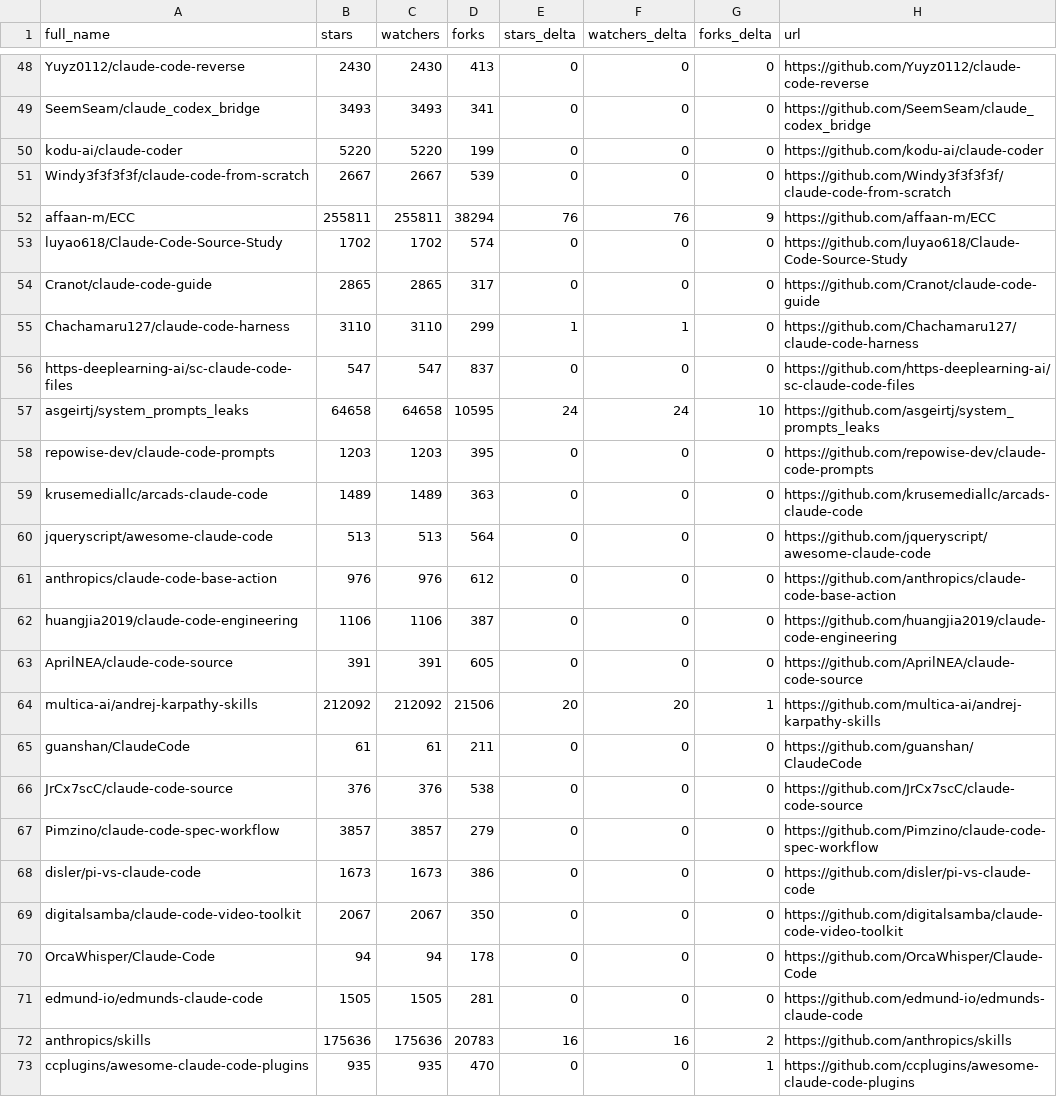
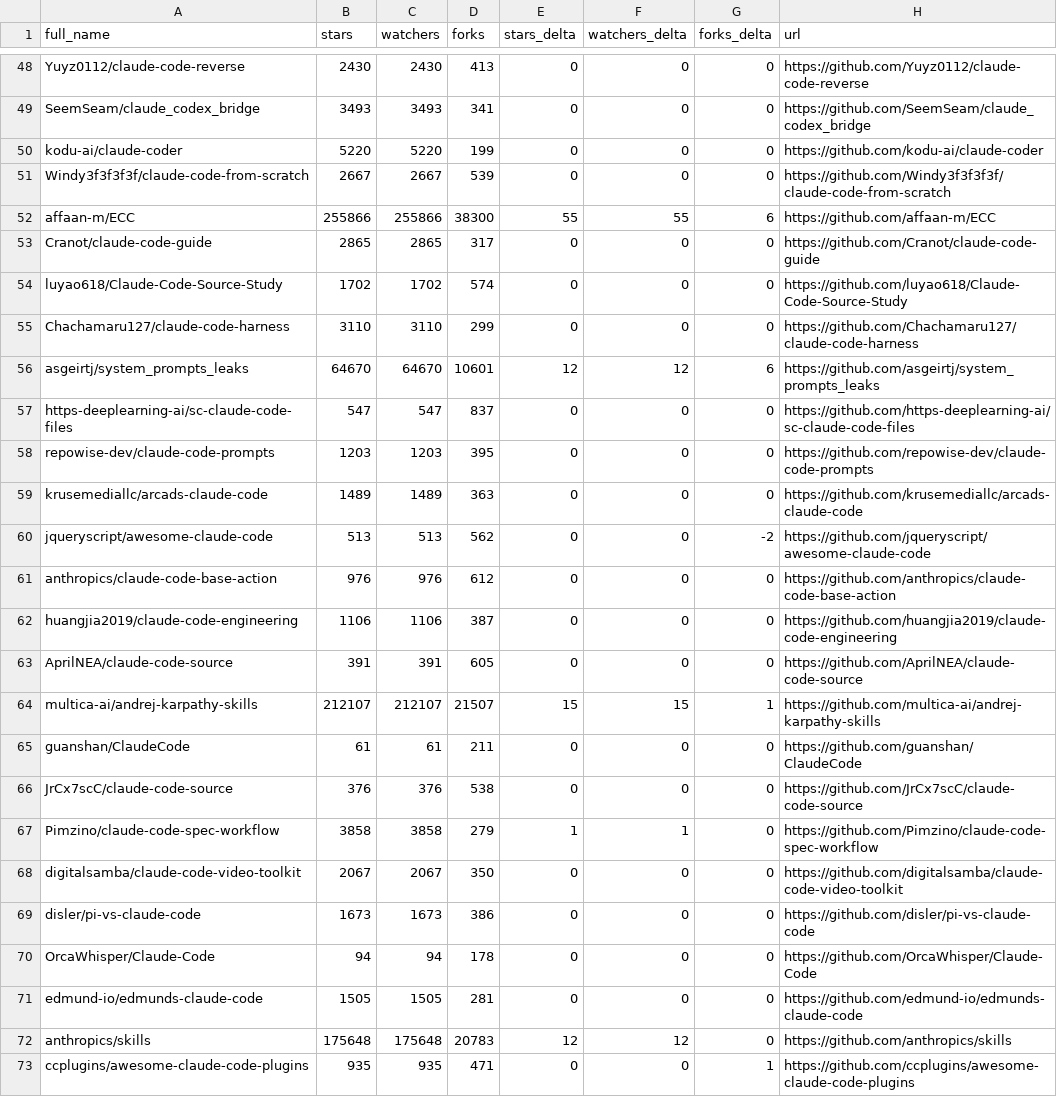
Before and after one commit to awaliuddin/awesome-claude-code, a CSV file: data/repo-ticker.csv, drawn as a sheet; only a part is shown, gaps mark what is left out; the diff covers the shown part only.

```diff
--- a/data/repo-ticker.csv
+++ b/data/repo-ticker.csv
@@ -51,11 +51,11 @@ kodu-ai/claude-coder,5220,5220,199,0,0,0,https://github.com/kodu-ai/claude-coder
 Windy3f3f3f3f/claude-code-from-scratch,2667,2667,539,0,0,0,https://github.com/Windy3f3f3f3f/claude-code-from-scratch
-affaan-m/ECC,255811,255811,38294,76,76,9,https://github.com/affaan-m/ECC
+affaan-m/ECC,255866,255866,38300,55,55,6,https://github.com/affaan-m/ECC
+Cranot/claude-code-guide,2865,2865,317,0,0,0,https://github.com/Cranot/claude-code-guide
 luyao618/Claude-Code-Source-Study,1702,1702,574,0,0,0,https://github.com/luyao618/Claude-Code-Source-Study
-Cranot/claude-code-guide,2865,2865,317,0,0,0,https://github.com/Cranot/claude-code-guide
-Chachamaru127/claude-code-harness,3110,3110,299,1,1,0,https://github.com/Chachamaru127/claude-code-harness
+Chachamaru127/claude-code-harness,3110,3110,299,0,0,0,https://github.com/Chachamaru127/claude-code-harness
+asgeirtj/system_prompts_leaks,64670,64670,10601,12,12,6,https://github.com/asgeirtj/system_prompts_leaks
 https-deeplearning-ai/sc-claude-code-files,547,547,837,0,0,0,https://github.com/https-deeplearning-ai/sc-claude-code-files
-asgeirtj/system_prompts_leaks,64658,64658,10595,24,24,10,https://github.com/asgeirtj/system_prompts_leaks
 repowise-dev/claude-code-prompts,1203,1203,395,0,0,0,https://github.com/repowise-dev/claude-code-prompts
 krusemediallc/arcads-claude-code,1489,1489,363,0,0,0,https://github.com/krusemediallc/arcads-claude-code
-jqueryscript/awesome-claude-code,513,513,564,0,0,0,https://github.com/jqueryscript/awesome-claude-code
+jqueryscript/awesome-claude-code,513,513,562,0,0,-2,https://github.com/jqueryscript/awesome-claude-code
 anthropics/claude-code-base-action,976,976,612,0,0,0,https://github.com/anthropics/claude-code-base-action
@@ -63,11 +63,11 @@ huangjia2019/claude-code-engineering,1106,1106,387,0,0,0,https://github.com/huan
 AprilNEA/claude-code-source,391,391,605,0,0,0,https://github.com/AprilNEA/claude-code-source
-multica-ai/andrej-karpathy-skills,212092,212092,21506,20,20,1,https://github.com/multica-ai/andrej-karpathy-skills
+multica-ai/andrej-karpathy-skills,212107,212107,21507,15,15,1,https://github.com/multica-ai/andrej-karpathy-skills
 guanshan/ClaudeCode,61,61,211,0,0,0,https://github.com/guanshan/ClaudeCode
 JrCx7scC/claude-code-source,376,376,538,0,0,0,https://github.com/JrCx7scC/claude-code-source
-Pimzino/claude-code-spec-workflow,3857,3857,279,0,0,0,https://github.com/Pimzino/claude-code-spec-workflow
+Pimzino/claude-code-spec-workflow,3858,3858,279,1,1,0,https://github.com/Pimzino/claude-code-spec-workflow
+digitalsamba/claude-code-video-toolkit,2067,2067,350,0,0,0,https://github.com/digitalsamba/claude-code-video-toolkit
 disler/pi-vs-claude-code,1673,1673,386,0,0,0,https://github.com/disler/pi-vs-claude-code
-digitalsamba/claude-code-video-toolkit,2067,2067,350,0,0,0,https://github.com/digitalsamba/claude-code-video-toolkit
 OrcaWhisper/Claude-Code,94,94,178,0,0,0,https://github.com/OrcaWhisper/Claude-Code
 edmund-io/edmunds-claude-code,1505,1505,281,0,0,0,https://github.com/edmund-io/edmunds-claude-code
-anthropics/skills,175636,175636,20783,16,16,2,https://github.com/anthropics/skills
-ccplugins/awesome-claude-code-plugins,935,935,470,0,0,1,https://github.com/ccplugins/awesome-claude-code-plugins
+anthropics/skills,175648,175648,20783,12,12,0,https://github.com/anthropics/skills
+ccplugins/awesome-claude-code-plugins,935,935,471,0,0,1,https://github.com/ccplugins/awesome-claude-code-plugins
```
Also changed, not shown: 1 added row, 1 removed row, 1 moved row and 68 edited cells elsewhere in this file, 2 other files.
